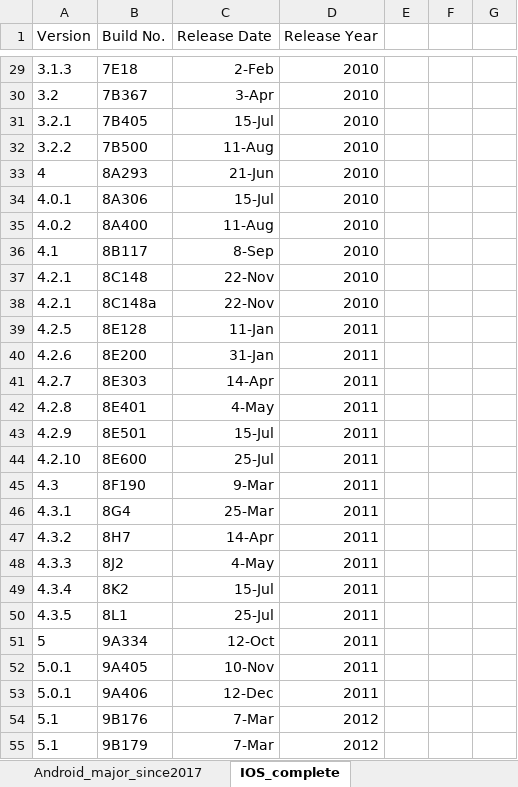
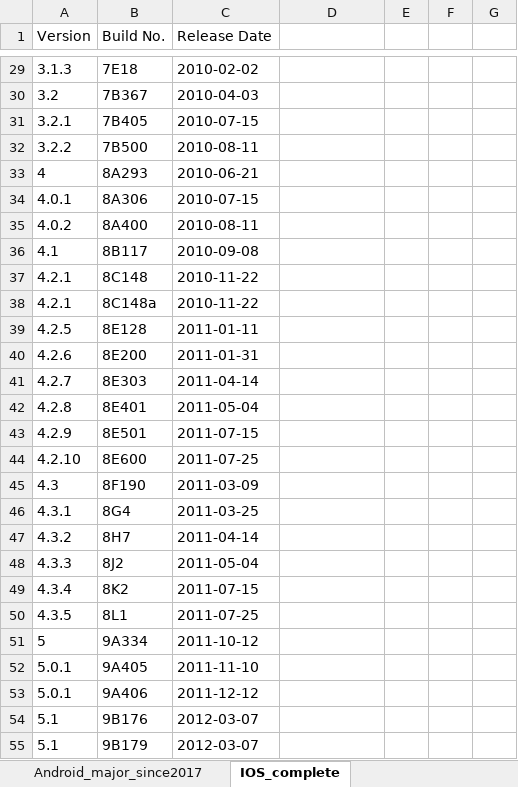
Before and after one commit to YileC928/app-data-privacy-proj, an Excel workbook: OS_update_date.xlsx, sheet IOS_complete, drawn as a sheet; only a part is shown, gaps mark what is left out; values as stored, in another font and other column widths than the file's, no borders; the diff covers the shown part only; the diff names each change by its address in the sheet, - before the commit and + after, or states it on an @@ line.

```diff
--- a/OS_update_date.xlsx (sheet IOS_complete)
+++ b/OS_update_date.xlsx (sheet IOS_complete)
-D1: Release Year
+D1: (empty)
-C29 (Release Date): 2-Feb
+C29 (Release Date): 2010-02-02
-D29:D38: 2010
+D29:D38: (empty)
-C30 (Release Date): 3-Apr
+C30 (Release Date): 2010-04-03
-C31 (Release Date): 15-Jul
+C31 (Release Date): 2010-07-15
-C32 (Release Date): 11-Aug
+C32 (Release Date): 2010-08-11
-C33 (Release Date): 21-Jun
+C33 (Release Date): 2010-06-21
-C34 (Release Date): 15-Jul
+C34 (Release Date): 2010-07-15
-C35 (Release Date): 11-Aug
+C35 (Release Date): 2010-08-11
-C36 (Release Date): 8-Sep
+C36 (Release Date): 2010-09-08
-C37:C38 (Release Date): 22-Nov
+C37:C38 (Release Date): 2010-11-22
-C39 (Release Date): 11-Jan
+C39 (Release Date): 2011-01-11
-D39:D53: 2011
+D39:D53: (empty)
-C40 (Release Date): 31-Jan
+C40 (Release Date): 2011-01-31
-C41 (Release Date): 14-Apr
+C41 (Release Date): 2011-04-14
-C42 (Release Date): 4-May
+C42 (Release Date): 2011-05-04
-C43 (Release Date): 15-Jul
+C43 (Release Date): 2011-07-15
-C44 (Release Date): 25-Jul
+C44 (Release Date): 2011-07-25
-C45 (Release Date): 9-Mar
+C45 (Release Date): 2011-03-09
-C46 (Release Date): 25-Mar
+C46 (Release Date): 2011-03-25
-C47 (Release Date): 14-Apr
+C47 (Release Date): 2011-04-14
-C48 (Release Date): 4-May
+C48 (Release Date): 2011-05-04
-C49 (Release Date): 15-Jul
+C49 (Release Date): 2011-07-15
-C50 (Release Date): 25-Jul
+C50 (Release Date): 2011-07-25
-C51 (Release Date): 12-Oct
+C51 (Release Date): 2011-10-12
-C52 (Release Date): 10-Nov
+C52 (Release Date): 2011-11-10
-C53 (Release Date): 12-Dec
+C53 (Release Date): 2011-12-12
-C54:C55 (Release Date): 7-Mar
+C54:C55 (Release Date): 2012-03-07
-D54:D55: 2012
+D54:D55: (empty)
```
Also changed, not shown: 720 edited cells and cell formats elsewhere in this sheet, sheet IOS_major_since2017.
